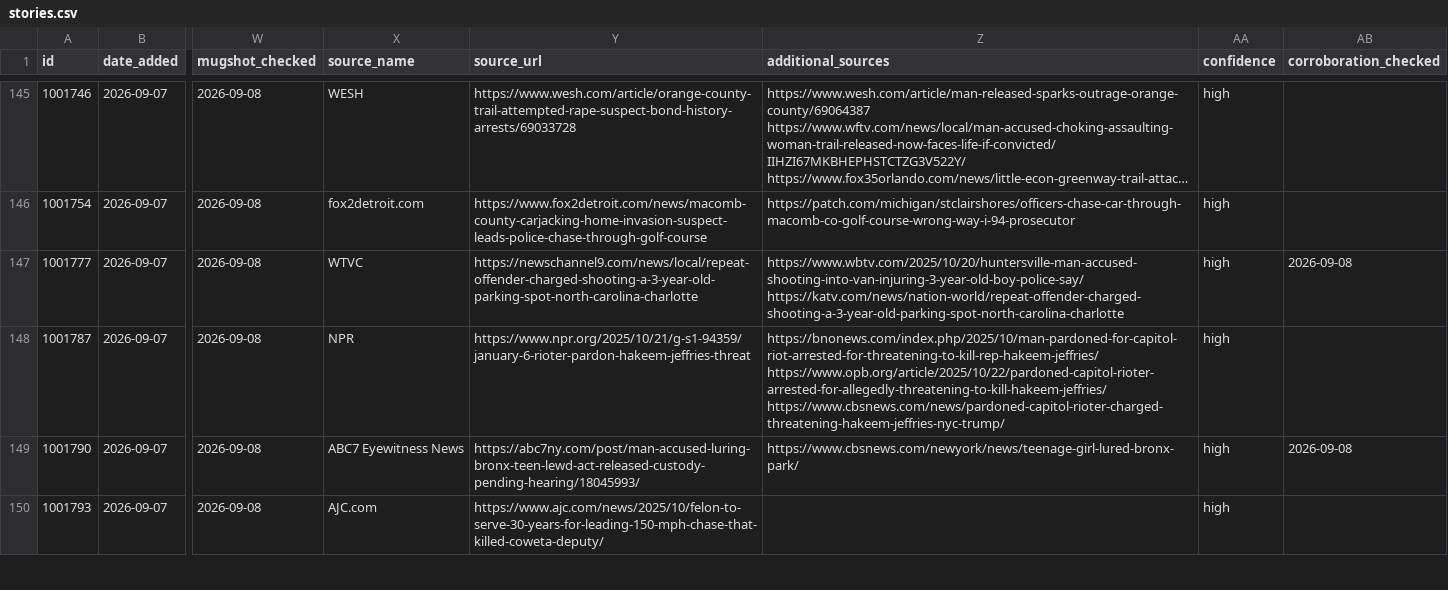
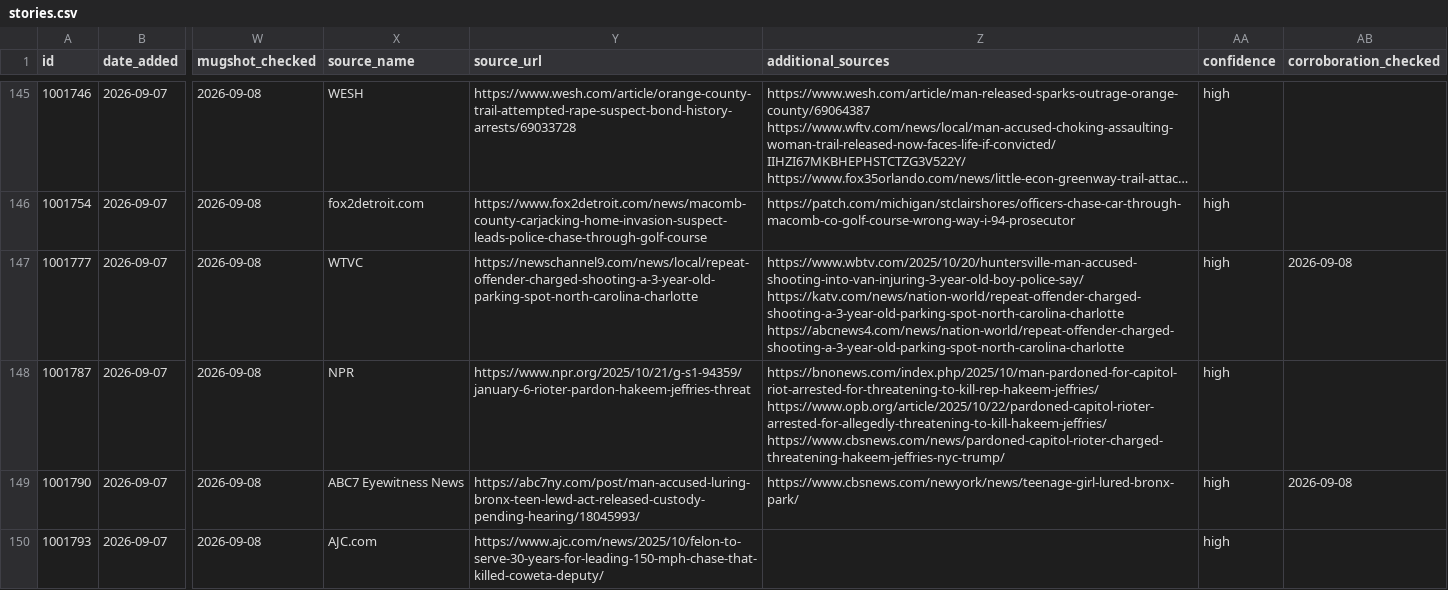
Before and after one commit to Manhattan-Institute-Labs/preventable-tragedies, a CSV file: database/data/backfill/stories.csv, drawn as a sheet; only a part is shown, gaps mark what is left out; long unchanged cells end in …; the diff names each change by its address in the sheet, - before the commit and + after, or states it on an @@ line.

```diff
--- a/database/data/backfill/stories.csv
+++ b/database/data/backfill/stories.csv
-Z147 (additional_sources): https://www.wbtv.com/2025/10/20/huntersville-man-accused-shooting-into-van-injuring-3-year-old-boy-police-say/ https://katv.com/news/nation-world/repeat-offender-charged-shooting-a-3-year-old-parking-spot-north-carolina-charlotte
+Z147 (additional_sources): https://www.wbtv.com/2025/10/20/huntersville-man-accused-shooting-into-van-injuring-3-year-old-boy-police-say/ https://katv.com/news/nation-world/repeat-offender-charged-shooting-a-3-year-old-parking-spot-north-carolina-charlotte https://abcnews4.com/news/nation-world/repeat-offender-charged-shooting-a-3-year-old-parking-spot-north-carolina-charlotte
```
Also changed, not shown: database/data/daily_adds.csv, database/data/removed.csv, 7 other files.
